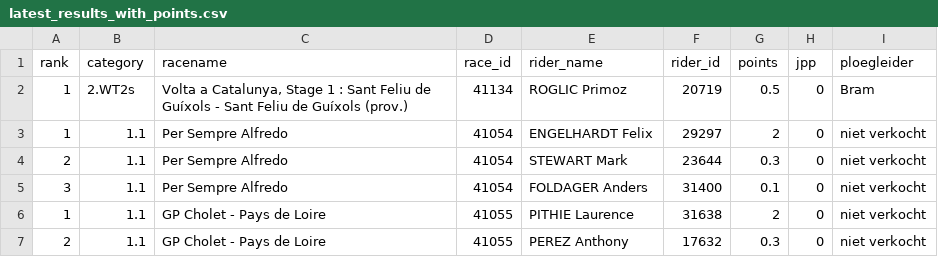
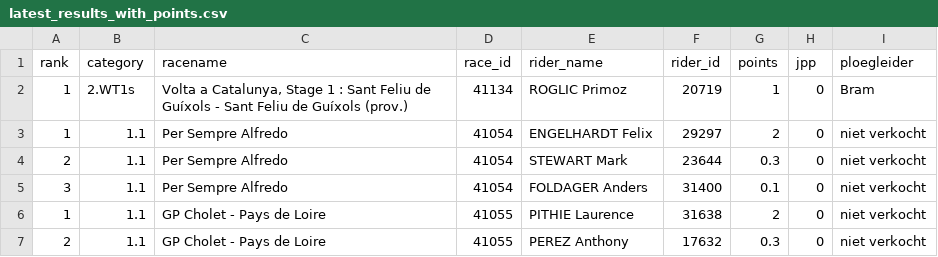
Before and after one commit to wijnandb/wielerspel2023, a CSV file: _data/latest_results_with_points.csv, drawn as a sheet; only a part is shown.

Commit message:
Points processed at 2023-03-20T20:51:12

```diff
--- a/_data/latest_results_with_points.csv
+++ b/_data/latest_results_with_points.csv
@@ -1,3 +1,3 @@
 rank,category,racename,race_id,rider_name,rider_id,points,jpp,ploegleider
-1,2.WT2s,"Volta a Catalunya, Stage 1 : Sant Feliu de Guíxols - Sant Feliu de Guíxols (prov.)",41134,ROGLIC Primoz,20719,0.5,0,Bram
+1,2.WT1s,"Volta a Catalunya, Stage 1 : Sant Feliu de Guíxols - Sant Feliu de Guíxols (prov.)",41134,ROGLIC Primoz,20719,1,0,Bram
 1,1.1,Per Sempre Alfredo,41054,ENGELHARDT Felix,29297,2,0,niet verkocht
```
Also changed, not shown: _data/ploegleiders/bram.csv, _data/ranking.csv, 2 other files.
